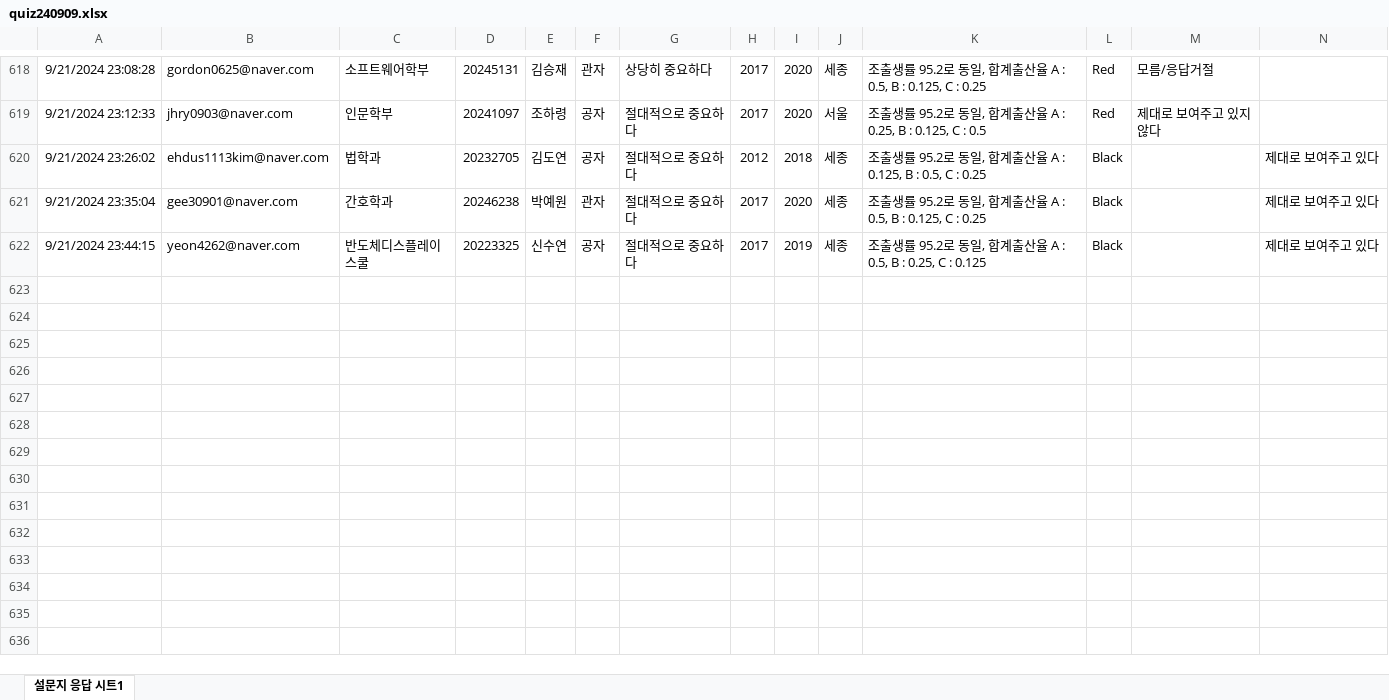
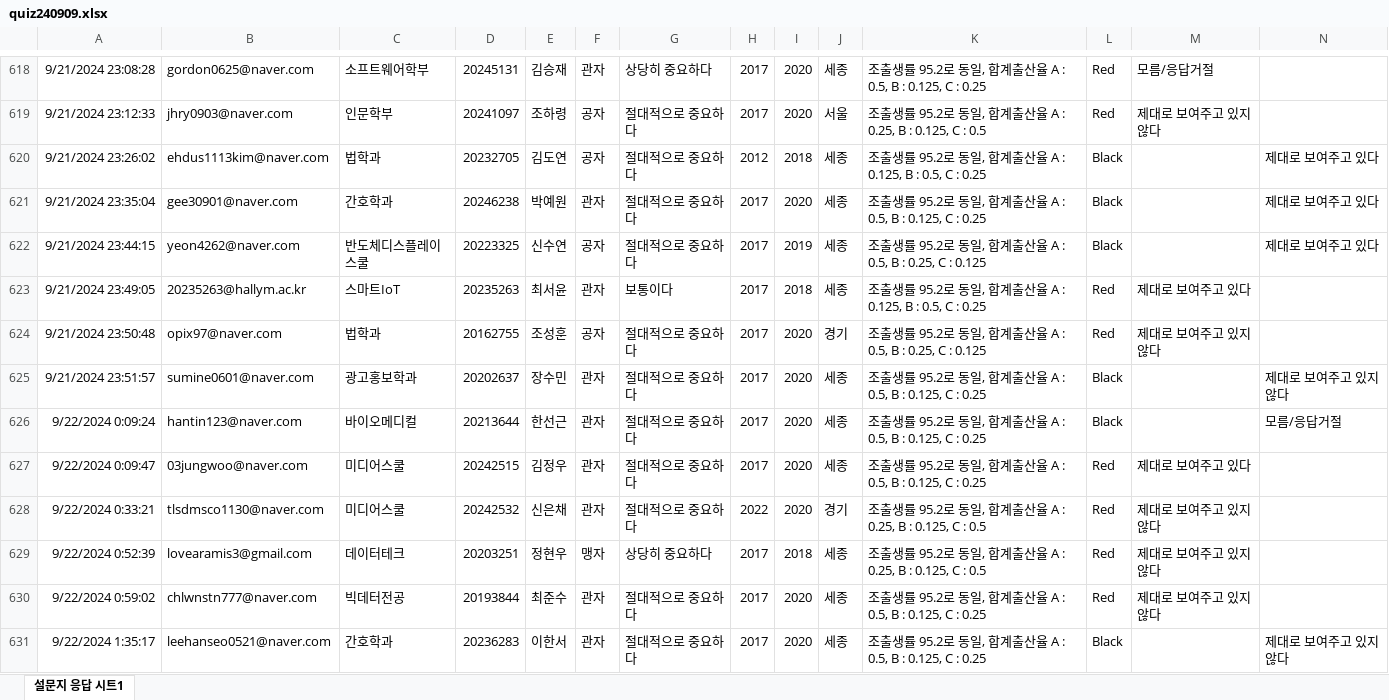
Before and after one commit to kwlee58/class202501, an Excel workbook: R/data/quiz240909.xlsx, sheet 설문지 응답 시트1, drawn as a sheet; only a part is shown, gaps mark what is left out; values as stored, in another font and other column widths than the file's, no borders; table styles not drawn; the diff covers the shown part only; the diff names each change by its address in the sheet, - before the commit and + after, or states it on an @@ line.

```diff
--- a/R/data/quiz240909.xlsx (sheet 설문지 응답 시트1)
+++ b/R/data/quiz240909.xlsx (sheet 설문지 응답 시트1)
+row 623: 9/21/2024 23:49:05 | 20235263@hallym.ac.kr | 스마트IoT | 20235263 | 최서윤 | 관자 | 보통이다 | 2017 | 2018 | 세종 | 조출생률 95.2로 동일, 합계출산율 A : 0.125, B : 0.5, C : 0.25 | Red | 제대로 보여주고 있다
+row 624: 9/21/2024 23:50:48 | opix97@naver.com | 법학과 | 20162755 | 조성훈 | 공자 | 절대적으로 중요하다 | 2017 | 2020 | 경기 | 조출생률 95.2로 동일, 합계출산율 A : 0.5, B : 0.25, C : 0.125 | Red | 제대로 보여주고 있지 않다
+row 625: 9/21/2024 23:51:57 | sumine0601@naver.com | 광고홍보학과 | 20202637 | 장수민 | 관자 | 절대적으로 중요하다 | 2017 | 2020 | 세종 | 조출생률 95.2로 동일, 합계출산율 A : 0.5, B : 0.125, C : 0.25 | Black |  | 제대로 보여주고 있지 않다
+row 626: 9/22/2024 0:09:24 | hantin123@naver.com | 바이오메디컬 | 20213644 | 한선근 | 관자 | 절대적으로 중요하다 | 2017 | 2020 | 세종 | 조출생률 95.2로 동일, 합계출산율 A : 0.5, B : 0.125, C : 0.25 | Black |  | 모름/응답거절
+row 627: 9/22/2024 0:09:47 | 03jungwoo@naver.com | 미디어스쿨 | 20242515 | 김정우 | 관자 | 절대적으로 중요하다 | 2017 | 2020 | 세종 | 조출생률 95.2로 동일, 합계출산율 A : 0.5, B : 0.125, C : 0.25 | Red | 제대로 보여주고 있다
+row 628: 9/22/2024 0:33:21 | tlsdmsco1130@naver.com | 미디어스쿨 | 20242532 | 신은채 | 관자 | 절대적으로 중요하다 | 2022 | 2020 | 경기 | 조출생률 95.2로 동일, 합계출산율 A : 0.25, B : 0.125, C : 0.5 | Red | 제대로 보여주고 있지 않다
+row 629: 9/22/2024 0:52:39 | lovearamis3@gmail.com | 데이터테크 | 20203251 | 정현우 | 맹자 | 상당히 중요하다 | 2017 | 2018 | 세종 | 조출생률 95.2로 동일, 합계출산율 A : 0.25, B : 0.125, C : 0.5 | Red | 제대로 보여주고 있지 않다
+row 630: 9/22/2024 0:59:02 | chlwnstn777@naver.com | 빅데터전공 | 20193844 | 최준수 | 관자 | 절대적으로 중요하다 | 2017 | 2020 | 세종 | 조출생률 95.2로 동일, 합계출산율 A : 0.5, B : 0.125, C : 0.25 | Red | 제대로 보여주고 있지 않다
+row 631: 9/22/2024 1:35:17 | leehanseo0521@naver.com | 간호학과 | 20236283 | 이한서 | 관자 | 절대적으로 중요하다 | 2017 | 2020 | 세종 | 조출생률 95.2로 동일, 합계출산율 A : 0.5, B : 0.125, C : 0.25 | Black |  | 제대로 보여주고 있지 않다
```
Also changed, not shown: 9 added rows elsewhere in this sheet, R/data/quiz240909_tmp.xlsx, R/data/quiz240916.xlsx, 15 other files.
